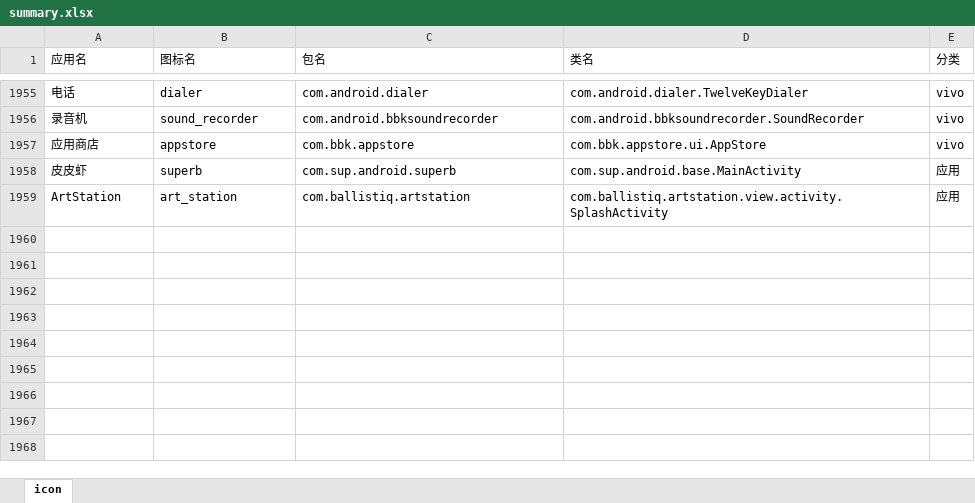
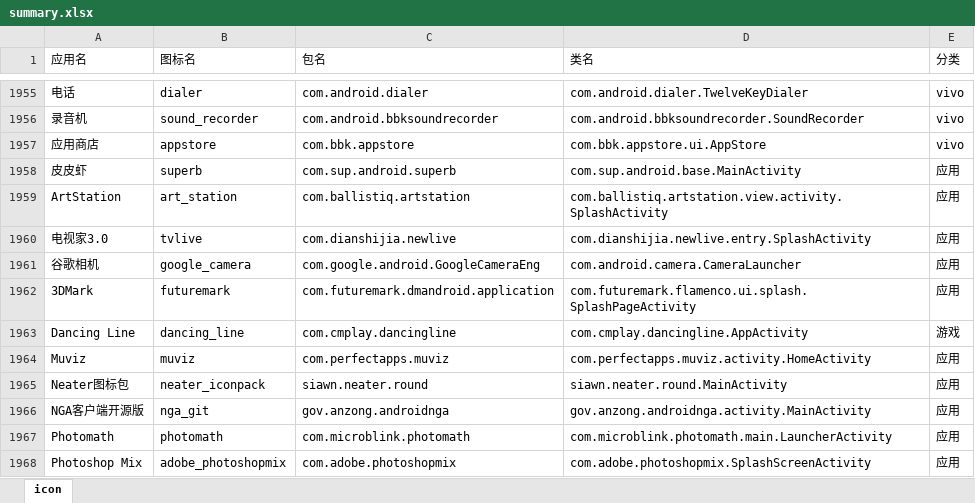
Before and after one commit to cjycsm/mistiness-iconpack, an Excel workbook: summary.xlsx, sheet icon, drawn as a sheet; only a part is shown, gaps mark what is left out; values as stored, in another font and other column widths than the file's, no borders; the diff covers the shown part only; the diff names each change by its address in the sheet, - before the commit and + after, or states it on an @@ line.

```diff
--- a/summary.xlsx (sheet icon)
+++ b/summary.xlsx (sheet icon)
+row 1960: 电视家3.0 | tvlive | com.dianshijia.newlive | com.dianshijia.newlive.entry.SplashActivity | 应用
+row 1961: 谷歌相机 | google_camera | com.google.android.GoogleCameraEng | com.android.camera.CameraLauncher | 应用
+row 1962: 3DMark | futuremark | com.futuremark.dmandroid.application | com.futuremark.flamenco.ui.splash.SplashPageActivity | 应用
+row 1963: Dancing Line | dancing_line | com.cmplay.dancingline | com.cmplay.dancingline.AppActivity | 游戏
+row 1964: Muviz | muviz | com.perfectapps.muviz | com.perfectapps.muviz.activity.HomeActivity | 应用
+row 1965: Neater图标包 | neater_iconpack | siawn.neater.round | siawn.neater.round.MainActivity | 应用
+row 1966: NGA客户端开源版 | nga_git | gov.anzong.androidnga | gov.anzong.androidnga.activity.MainActivity | 应用
+row 1967: Photomath | photomath | com.microblink.photomath | com.microblink.photomath.main.LauncherActivity | 应用
+row 1968: Photoshop Mix | adobe_photoshopmix | com.adobe.photoshopmix | com.adobe.photoshopmix.SplashScreenActivity | 应用
```
Also changed, not shown: 8 added rows and 3 edited cells elsewhere in this sheet, 11 other files.
